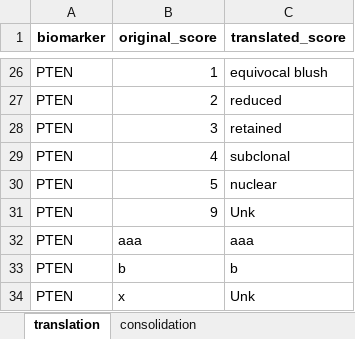
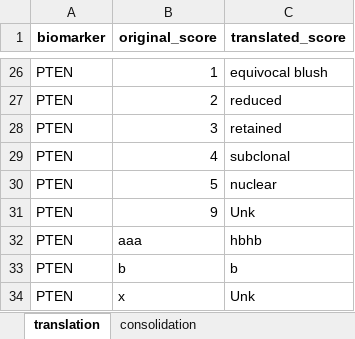
Before and after one commit to EDGEResearch-CA/TMAtools, an Excel workbook: inst/extdata/biomarker_rules_enoc.xlsx, sheet translation, drawn as a sheet; only a part is shown, gaps mark what is left out; values as stored, in another font and other column widths than the file's, no borders; the diff names each change by its address in the sheet, - before the commit and + after, or states it on an @@ line.

Commit message:
Testing hbhb PTEN

```diff
--- a/inst/extdata/biomarker_rules_enoc.xlsx (sheet translation)
+++ b/inst/extdata/biomarker_rules_enoc.xlsx (sheet translation)
-C32 (translated_score): aaa
+C32 (translated_score): hbhb
```
